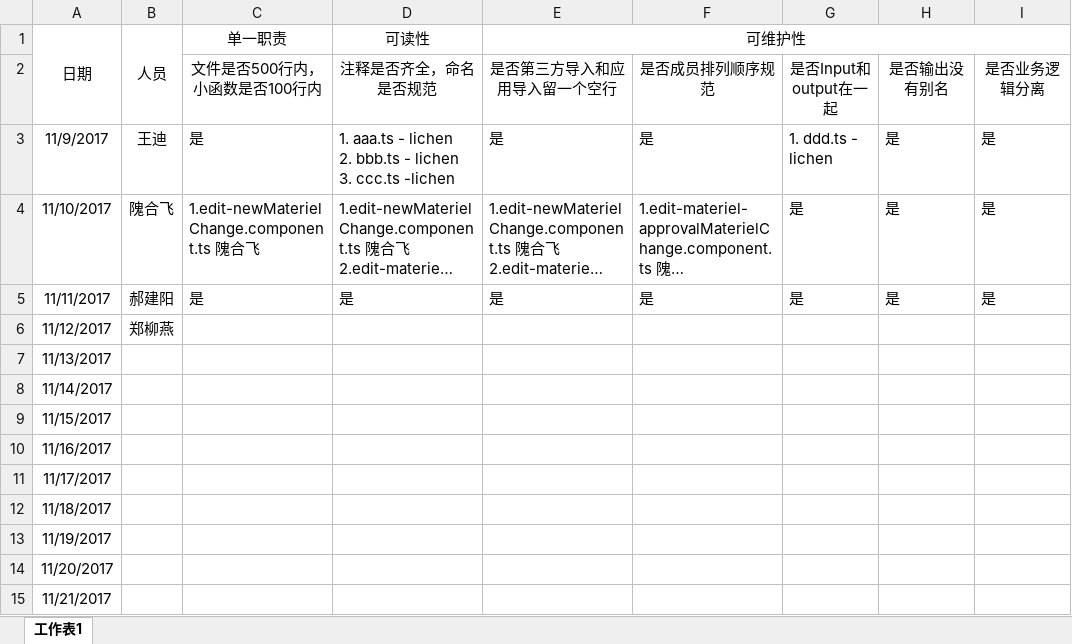
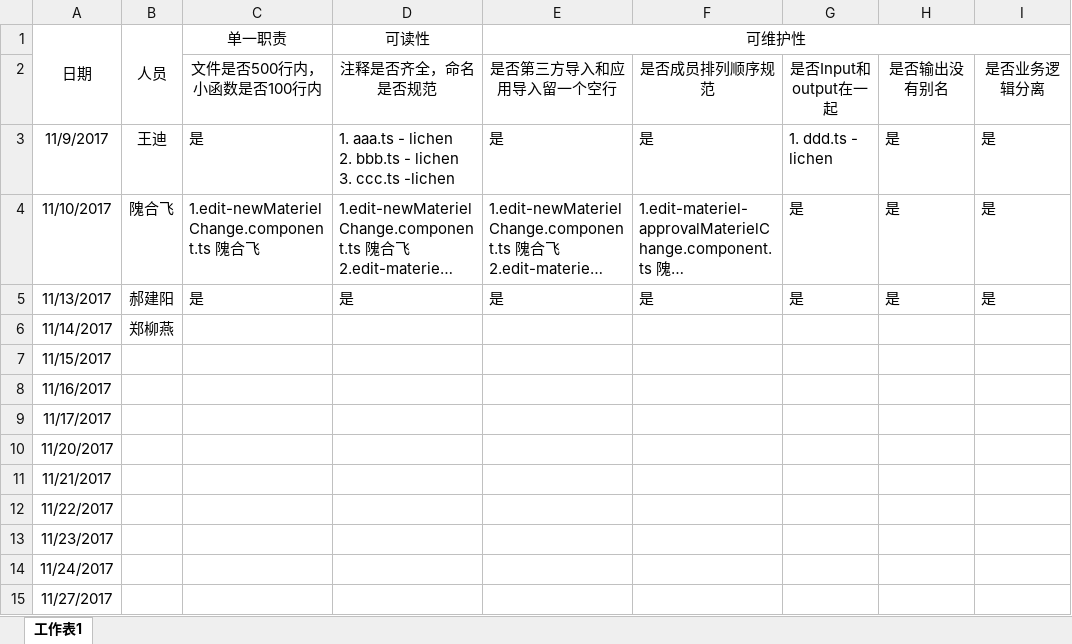
Before and after one commit to shaidian/webcast-iq, an Excel workbook: 前端代码审查规范.xlsx, sheet 工作表1, drawn as a sheet; only a part is shown; long unchanged cells end in …; values as stored, in another font and other column widths than the file's, no borders; removed rows and columns are numbered as before the commit, all else as after; rows hold the shown columns only; the diff names each change by its address in the sheet, - before the commit and + after, or states it on an @@ line.

Commit message:
correct date

```diff
--- a/前端代码审查规范.xlsx (sheet 工作表1)
+++ b/前端代码审查规范.xlsx (sheet 工作表1)
-A5 (日期): 11/11/2017
+A5 (日期): 11/13/2017
-row 6: 11/12/2017 | 郑柳燕
-row 7: 11/13/2017
-B6 (人员): (empty)
+B6 (人员): 郑柳燕
-row 12: 11/18/2017
-row 13: 11/19/2017
+row 12: 11/22/2017
+row 13: 11/23/2017
+row 14: 11/24/2017
+row 15: 11/27/2017
```
